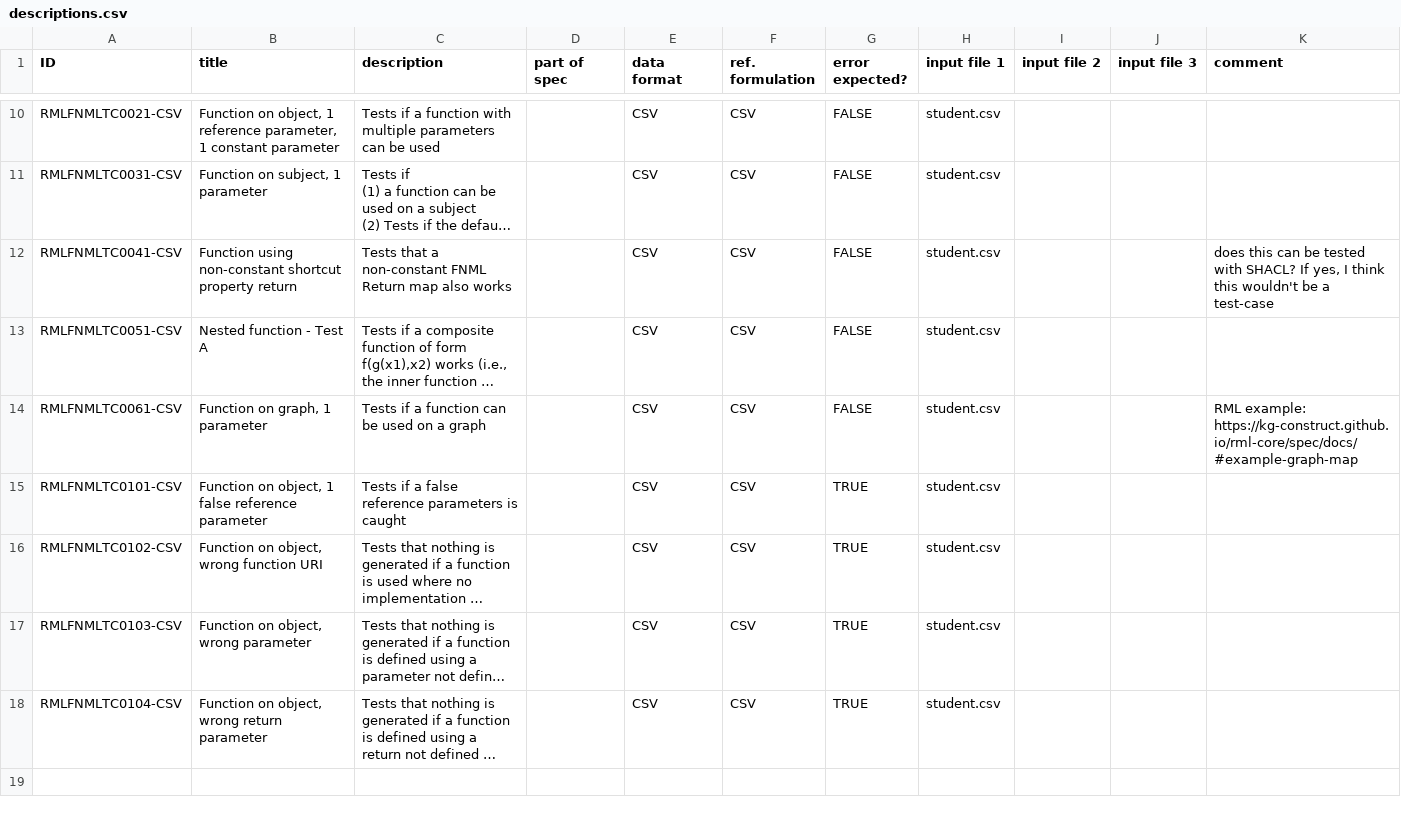
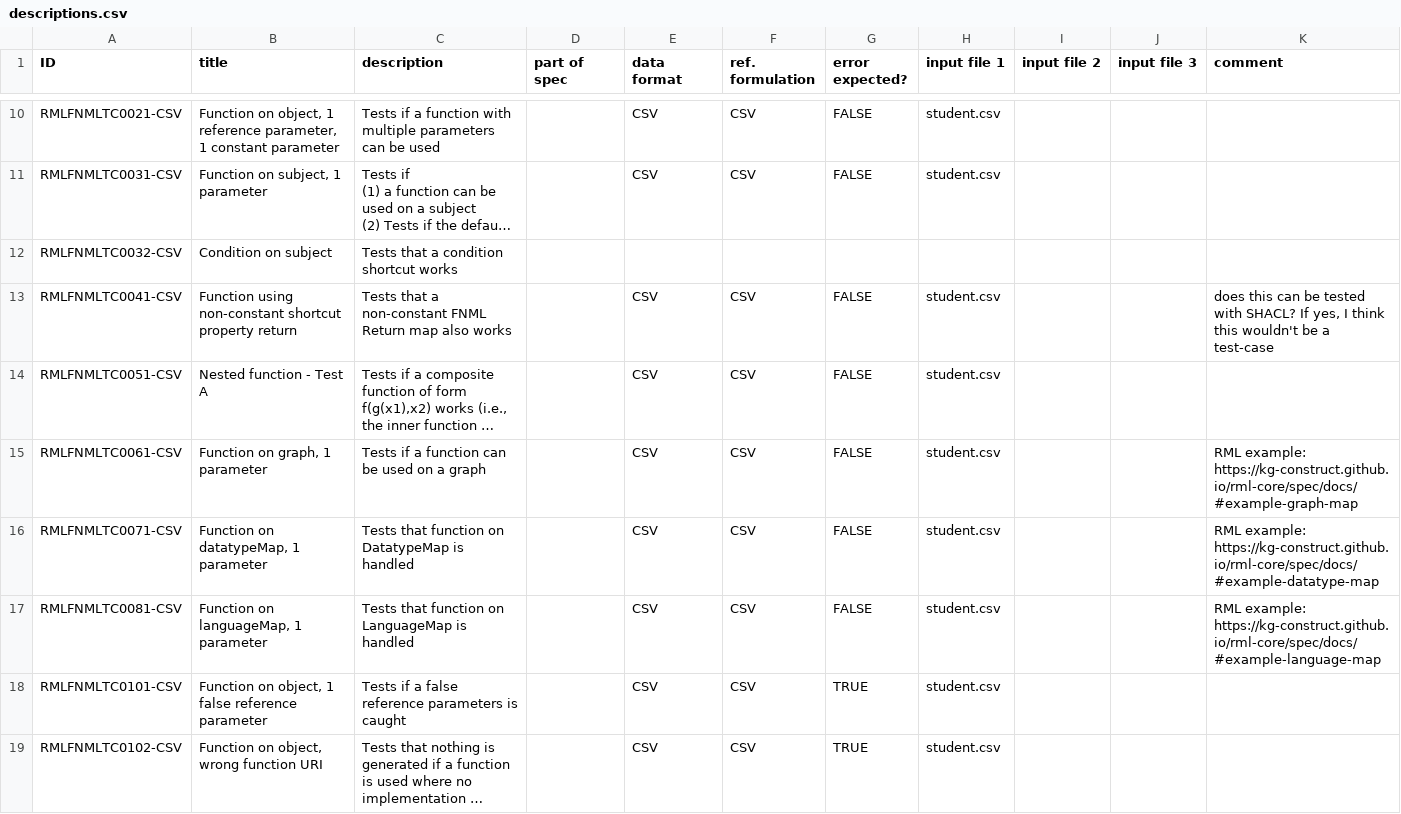
Before and after one commit to kg-construct/rml-fnml, a CSV file: test-cases/descriptions.csv, drawn as a sheet; only a part is shown, gaps mark what is left out; the shorter side is filled out with more unchanged rows; long unchanged cells end in …; the diff names each change by its address in the sheet, - before the commit and + after, or states it on an @@ line.

```diff
--- a/test-cases/descriptions.csv
+++ b/test-cases/descriptions.csv
+row 12: RMLFNMLTC0032-CSV | Condition on subject | Tests that a condition shortcut works
+row 16: RMLFNMLTC0071-CSV | Function on datatypeMap, 1 parameter | Tests that function on DatatypeMap is handled |  | CSV | CSV | FALSE | student.csv |  |  | RML example: https://kg-construct.github.io/rml-core/spec/docs/#example-datatype-map
+row 17: RMLFNMLTC0081-CSV | Function on languageMap, 1 parameter | Tests that function on LanguageMap is handled |  | CSV | CSV | FALSE | student.csv |  |  | RML example: https://kg-construct.github.io/rml-core/spec/docs/#example-language-map
```
Also changed, not shown: test-cases/metadata.csv, 14 other files.
